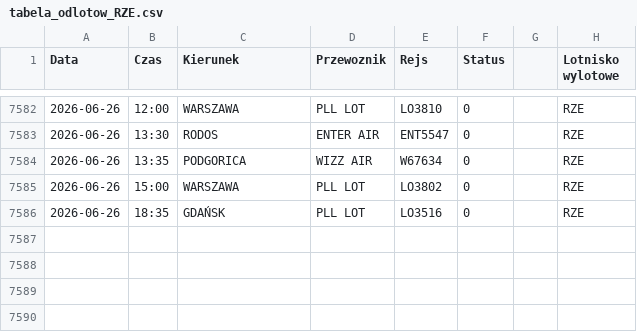
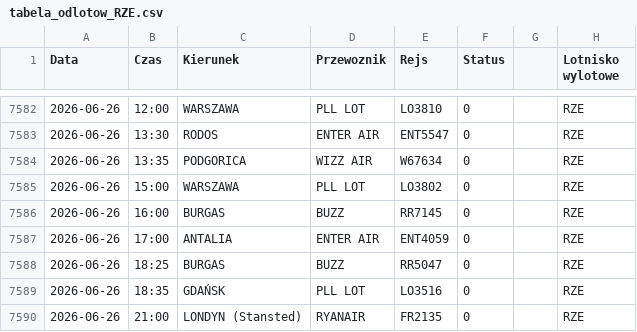
Before and after one commit to grzegorz-nowacki/departures-scraper, a CSV file: scraper/scraper_output/tabela_odlotow_RZE.csv, drawn as a sheet; only a part is shown, gaps mark what is left out.

```diff
--- a/scraper/scraper_output/tabela_odlotow_RZE.csv
+++ b/scraper/scraper_output/tabela_odlotow_RZE.csv
@@ -7585,2 +7585,6 @@ Data;Czas;Kierunek;Przewoznik;Rejs;Status;;Lotnisko wylotowe
 2026-06-26;15:00;WARSZAWA;PLL LOT;LO3802;0;;"RZE"
+2026-06-26;16:00;BURGAS;BUZZ;RR7145;0;;"RZE"
+2026-06-26;17:00;ANTALIA;ENTER AIR;ENT4059;0;;"RZE"
+2026-06-26;18:25;BURGAS;BUZZ;RR5047;0;;"RZE"
 2026-06-26;18:35;GDAŃSK;PLL LOT;LO3516;0;;"RZE"
+2026-06-26;21:00;LONDYN (Stansted);RYANAIR;FR2135;0;;"RZE"
```
Also changed, not shown: scraper/scraper_output/tabela_odlotow_SZZ.csv, 3 other files.
